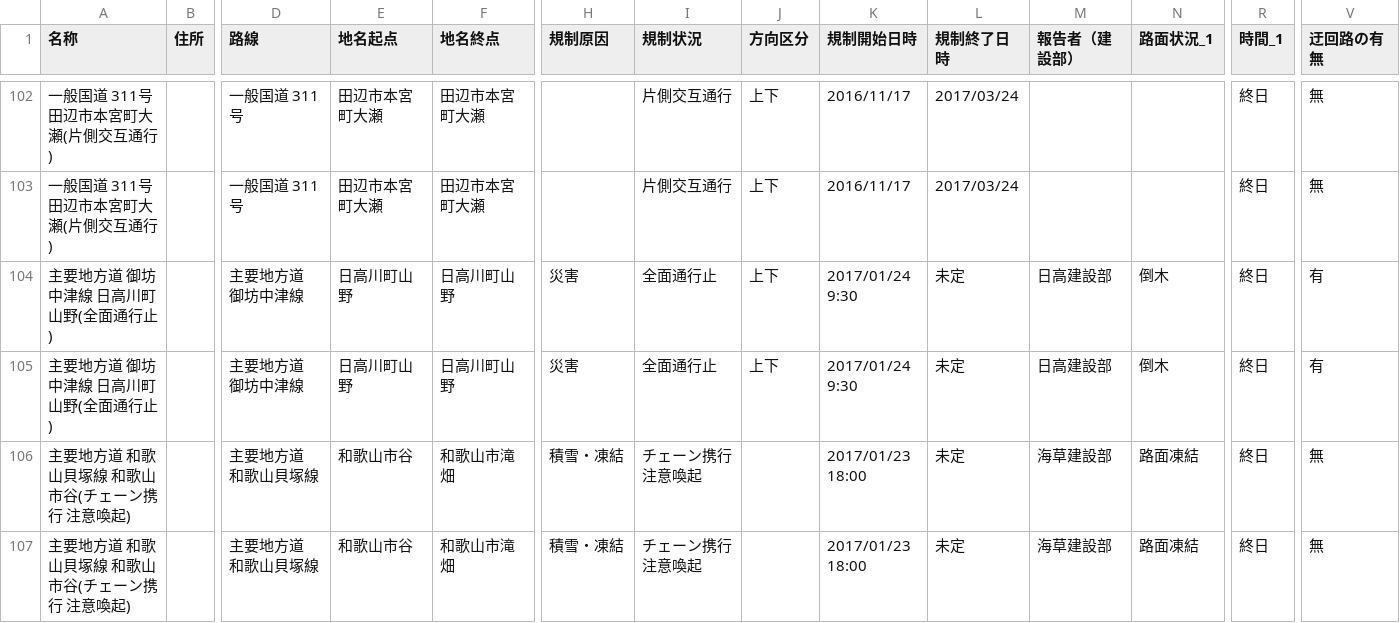
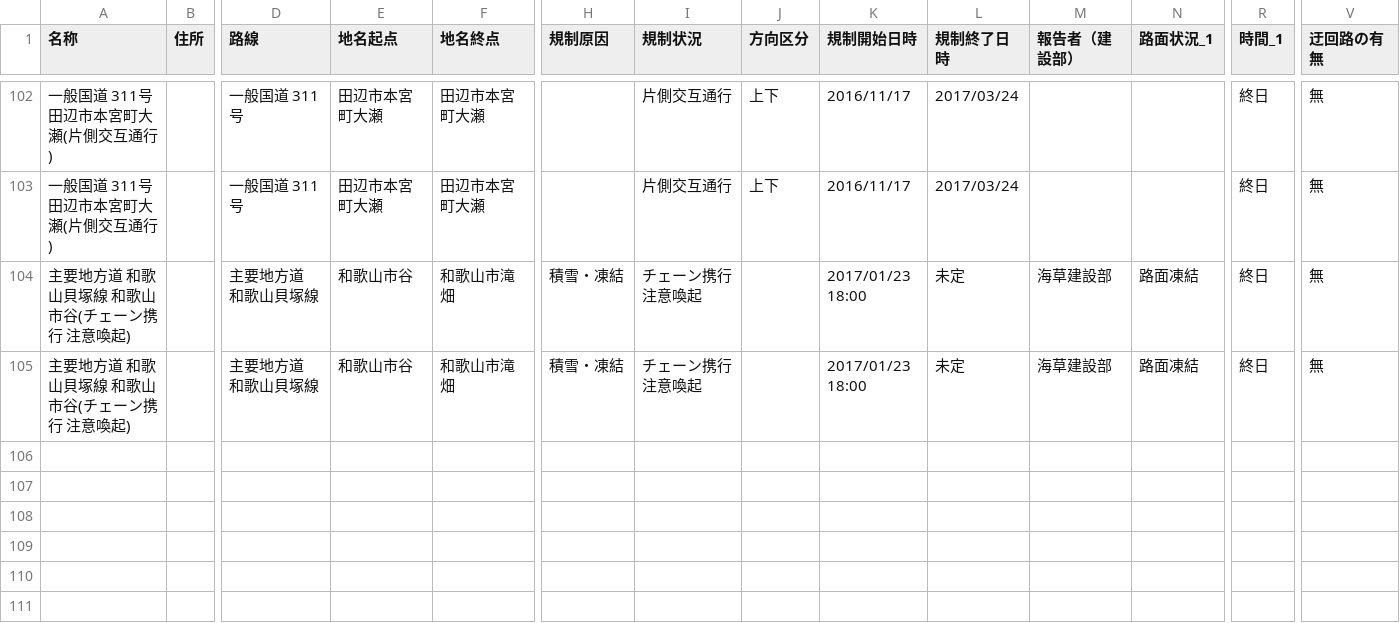
Before and after one commit to wakayama-pref-org/Road-regulation-information, a CSV file: CSV/Road-regulation-information.csv, drawn as a sheet; only a part is shown, gaps mark what is left out; rows hold the shown columns only; the diff names each change by its address in the sheet, - before the commit and + after, or states it on an @@ line.

```diff
--- a/CSV/Road-regulation-information.csv
+++ b/CSV/Road-regulation-information.csv
-row 104: 主要地方道 御坊中津線 日高川町山野(全面通行止) |  | 主要地方道 御坊中津線 | 日高川町山野 | 日高川町山野 | 災害 | 全面通行止 | 上下 | 2017/01/24 9:30 | 未定 | 日高建設部 | 倒木 | 終日 | 有
-row 105: 主要地方道 御坊中津線 日高川町山野(全面通行止) |  | 主要地方道 御坊中津線 | 日高川町山野 | 日高川町山野 | 災害 | 全面通行止 | 上下 | 2017/01/24 9:30 | 未定 | 日高建設部 | 倒木 | 終日 | 有
```
Also changed, not shown: 3 other files.
